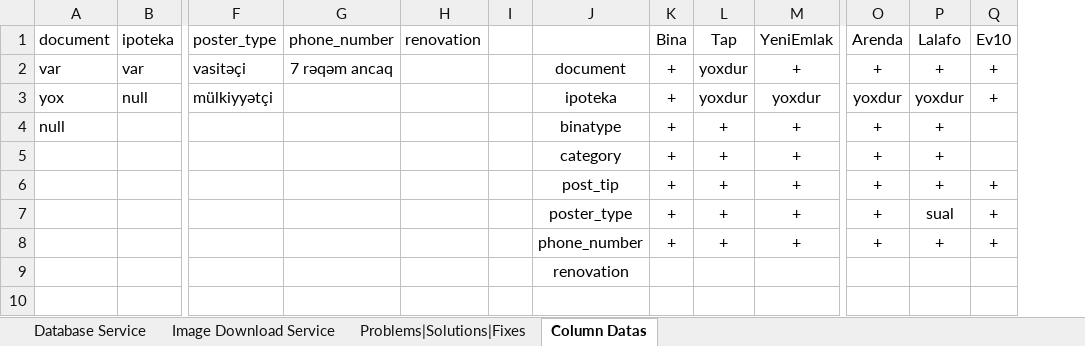
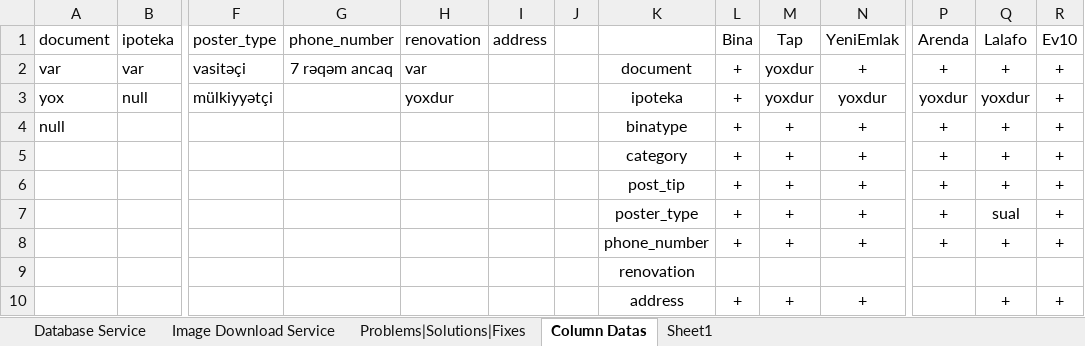
Before and after one commit to Anar-Abdullayev/Projects4Azer, an Excel workbook: UniversalDataCatcher Notes.xlsx, sheet Column Datas, drawn as a sheet; only a part is shown, gaps mark what is left out; values as stored, in another font and other column widths than the file's, no borders; conditional formats not drawn; addresses are those after the commit; rows hold the shown columns only; the diff names each change by its address in the sheet, - before the commit and + after, or states it on an @@ line.

Commit message:
updated address

```diff
--- a/UniversalDataCatcher Notes.xlsx (sheet Column Datas)
+++ b/UniversalDataCatcher Notes.xlsx (sheet Column Datas)
+sheet tab: Sheet1
+column I (address), empty
-H2 (renovation): (empty)
+H2 (renovation): var
-H3 (renovation): (empty)
+H3 (renovation): yoxdur
-R4:R5 (Ev10): (empty)
+R4:R5 (Ev10): +
+row 10:  |  |  |  |  |  |  | address | + | + | + |  | + | +
```
Also changed, not shown: 8 other files.
